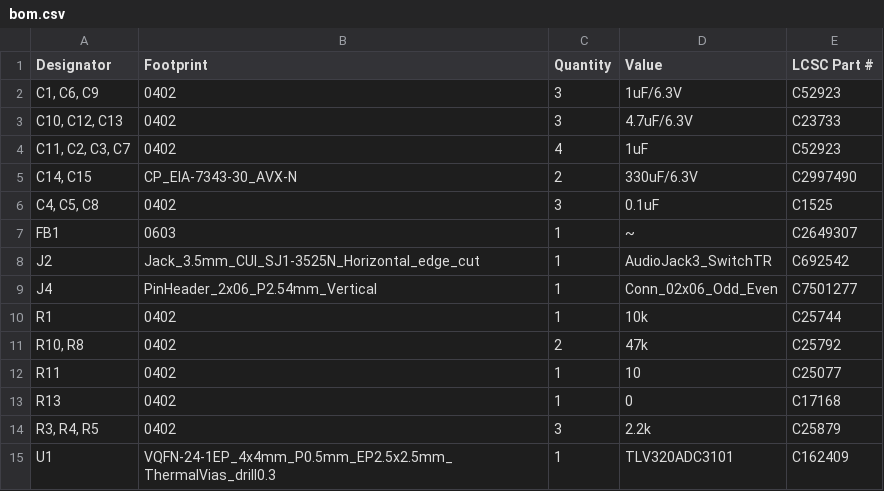
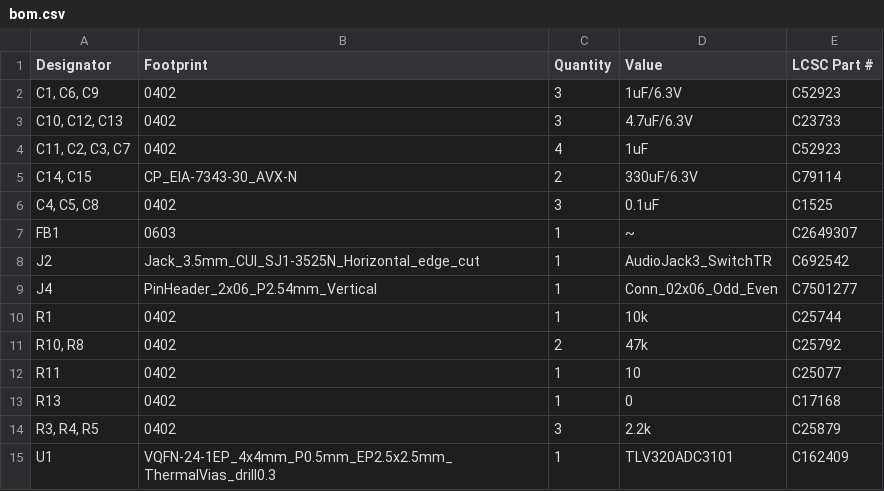
Before and after one commit to LEAT-EDGE/ambient-pcb-audiopower, a CSV file: production/bom.csv, drawn as a sheet.

```diff
--- a/production/bom.csv
+++ b/production/bom.csv
@@ -4,3 +4,3 @@
 "C11, C2, C3, C7",0402,4,1uF,C52923
-"C14, C15",CP_EIA-7343-30_AVX-N,2,330uF/6.3V,C2997490
+"C14, C15",CP_EIA-7343-30_AVX-N,2,330uF/6.3V,C79114
 "C4, C5, C8",0402,3,0.1uF,C1525
```
Also changed, not shown: production/positions.csv, 4 other files.
